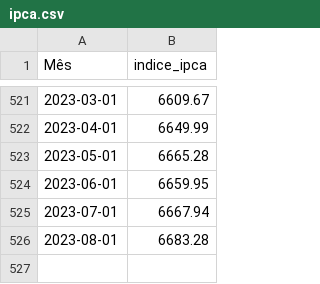
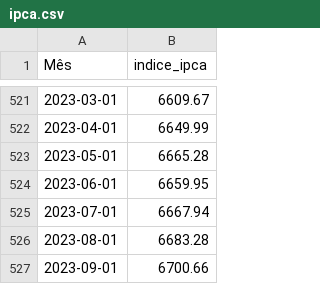
Before and after one commit to Rodslater/inflacao, a CSV file: data/ipca.csv, drawn as a sheet; only a part is shown, gaps mark what is left out; the diff names each change by its address in the sheet, - before the commit and + after, or states it on an @@ line.

```diff
--- a/data/ipca.csv
+++ b/data/ipca.csv
+row 527: 2023-09-01 | 6700.66
```
Also changed, not shown: 1 other file.
